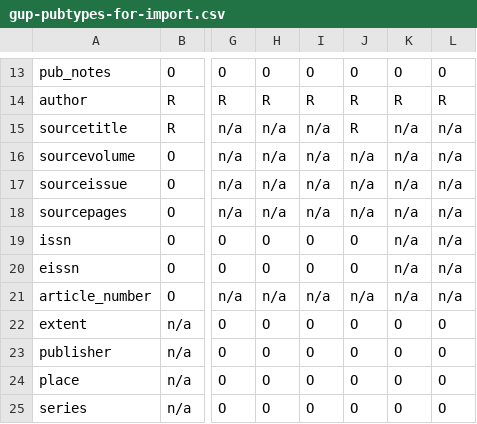
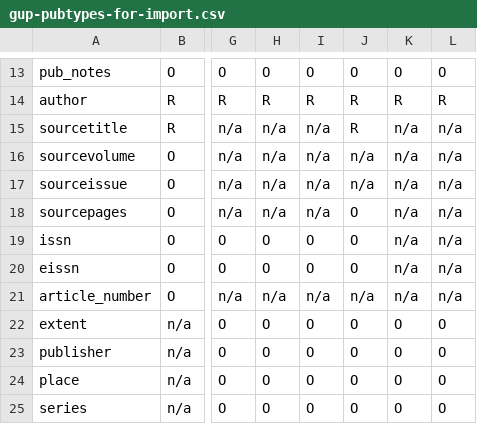
Before and after one commit to ub-digit/gup-server, a CSV file: gup-pubtypes-for-import.csv, drawn as a sheet; only a part is shown, gaps mark what is left out; the diff names each change by its address in the sheet, - before the commit and + after, or states it on an @@ line.

Commit message:
GUP-629 Added field sourepages for publication_book-chapter.

```diff
--- a/gup-pubtypes-for-import.csv
+++ b/gup-pubtypes-for-import.csv
-J18: n/a
+J18: O
```
